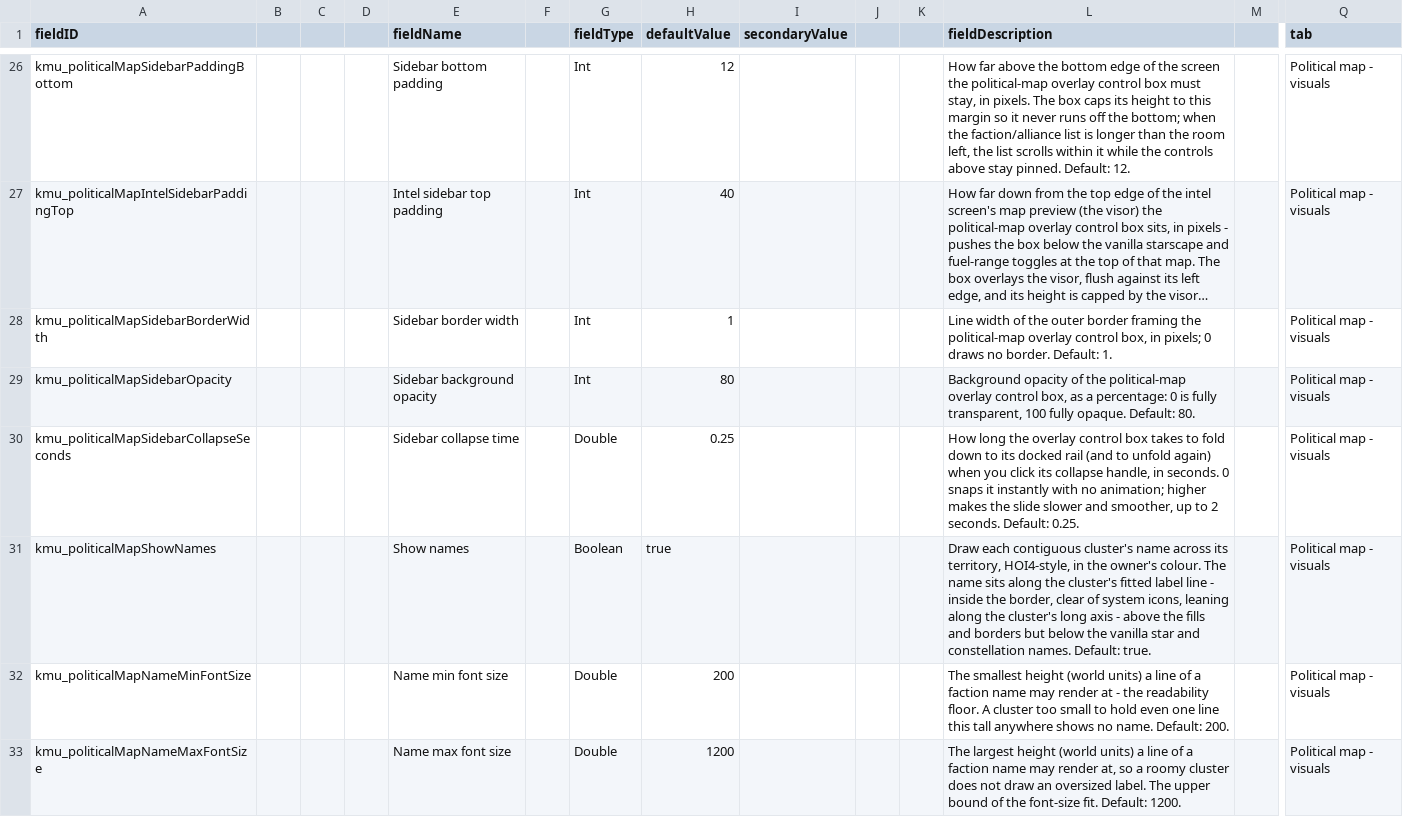
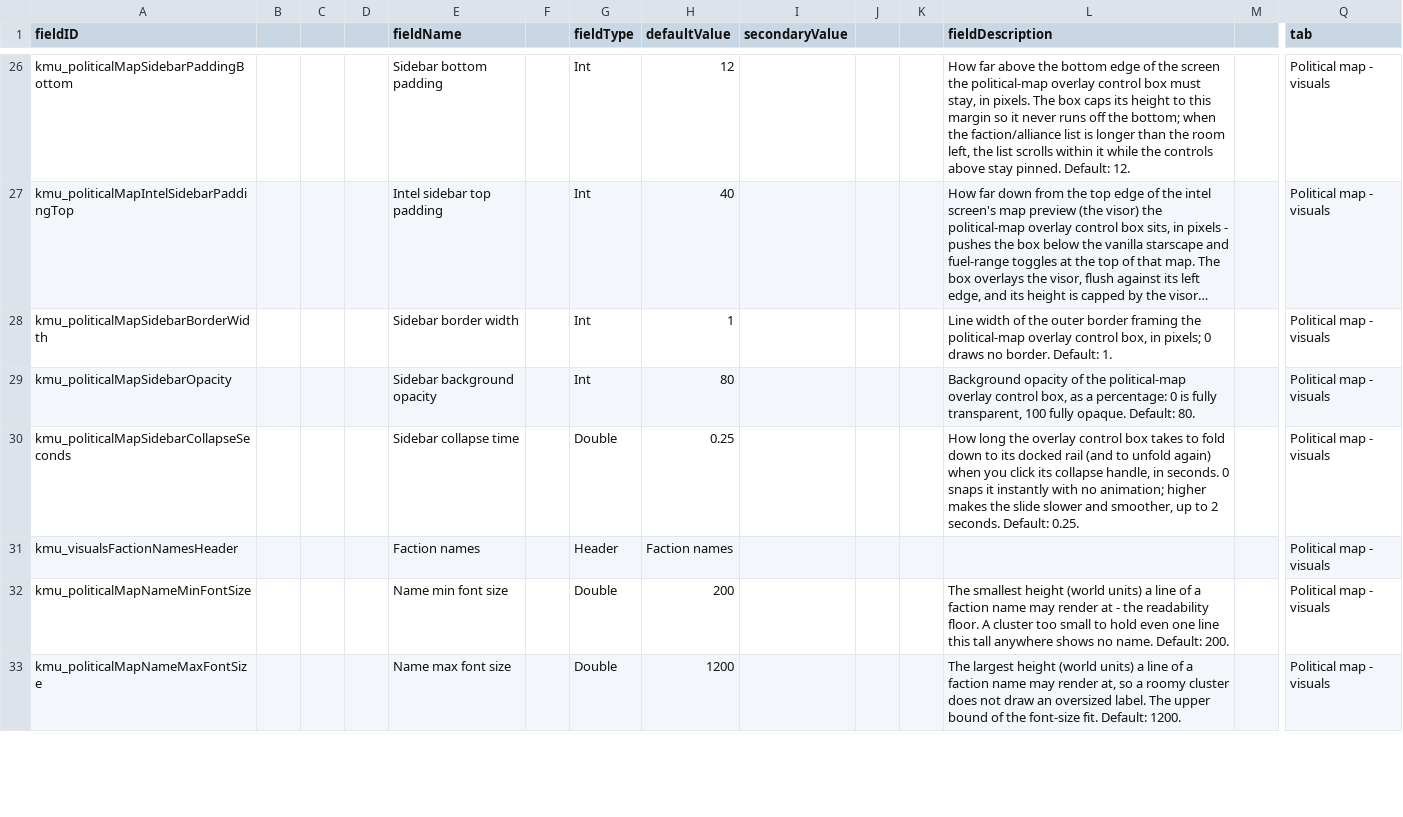
Before and after one commit to Klark-Morrigan/Starsector-Mod-KMU, a CSV file: data/config/LunaSettings.csv, drawn as a sheet; only a part is shown, gaps mark what is left out; long unchanged cells end in …; removed rows and columns are numbered as before the commit, all else as after; rows hold the shown columns only; the diff names each change by its address in the sheet, - before the commit and + after, or states it on an @@ line.

Commit message:
feature: move no map label toggle from LunaLib to the sidebar name format radio control

```diff
--- a/data/config/LunaSettings.csv
+++ b/data/config/LunaSettings.csv
-row 31: kmu_politicalMapShowNames |  |  |  | Show names |  | Boolean | true |  |  |  | Draw each contiguous cluster's name across its territory, HOI4-style, in the owner's colour. The name sits along the cluster's fitted label line - inside the border, clear of system icons, leaning along the cluster's long axis - above the fills and borders but below the vanilla star and constellation names. Default: true. |  | Political map - visuals
+row 31: kmu_visualsFactionNamesHeader |  |  |  | Faction names |  | Header | Faction names |  |  |  |  |  | Political map - visuals
```
Also changed, not shown: 13 other files.
